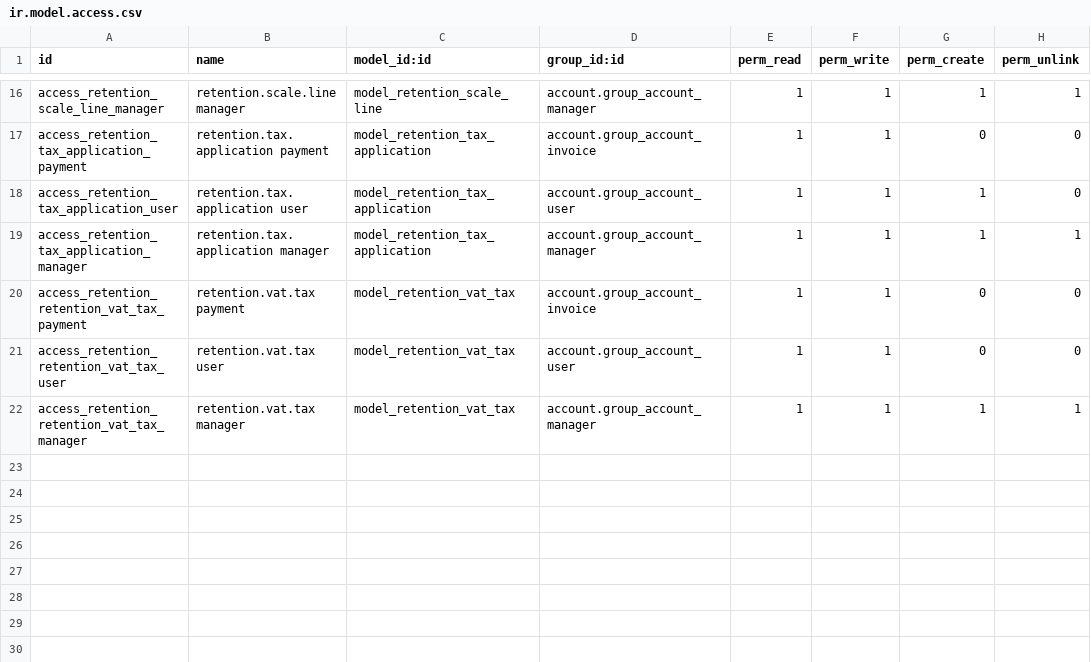
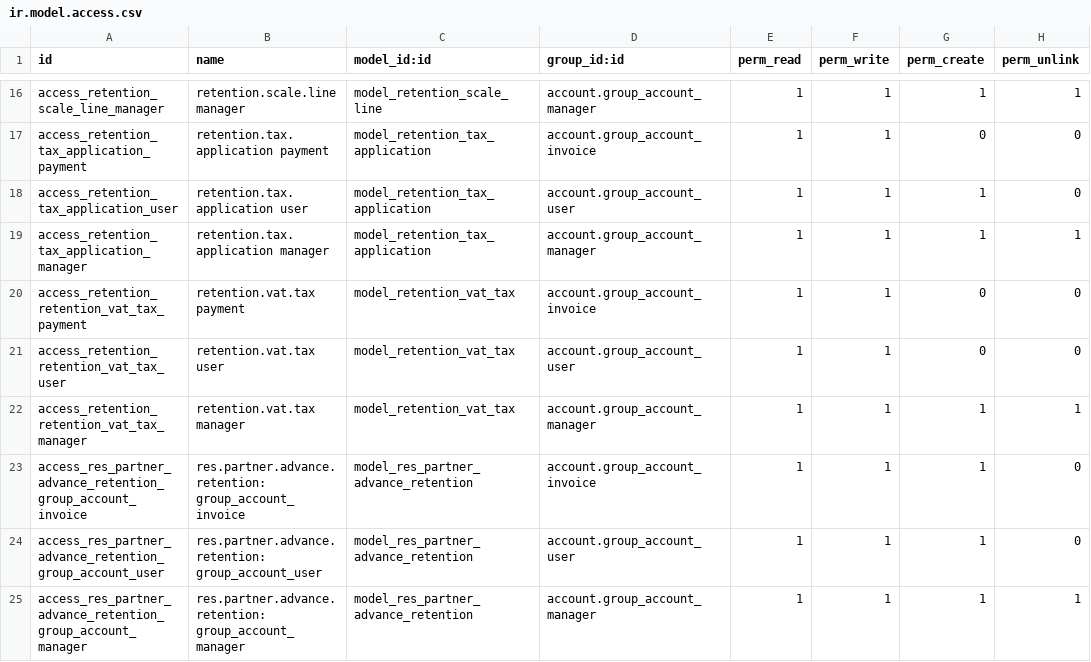
Before and after one commit to OCA/l10n-argentina, a CSV file: l10n_ar_retentions/security/ir.model.access.csv, drawn as a sheet; only a part is shown, gaps mark what is left out; the diff names each change by its address in the sheet, - before the commit and + after, or states it on an @@ line.

Commit message:
[ADD] ir.model.access for res.partner.advance.retention

```diff
--- a/l10n_ar_retentions/security/ir.model.access.csv
+++ b/l10n_ar_retentions/security/ir.model.access.csv
+row 23: access_res_partner_advance_retention_group_account_invoice | res.partner.advance.retention: group_account_invoice | model_res_partner_advance_retention | account.group_account_invoice | 1 | 1 | 1 | 0
+row 24: access_res_partner_advance_retention_group_account_user | res.partner.advance.retention: group_account_user | model_res_partner_advance_retention | account.group_account_user | 1 | 1 | 1 | 0
+row 25: access_res_partner_advance_retention_group_account_manager | res.partner.advance.retention: group_account_manager | model_res_partner_advance_retention | account.group_account_manager | 1 | 1 | 1 | 1
```
